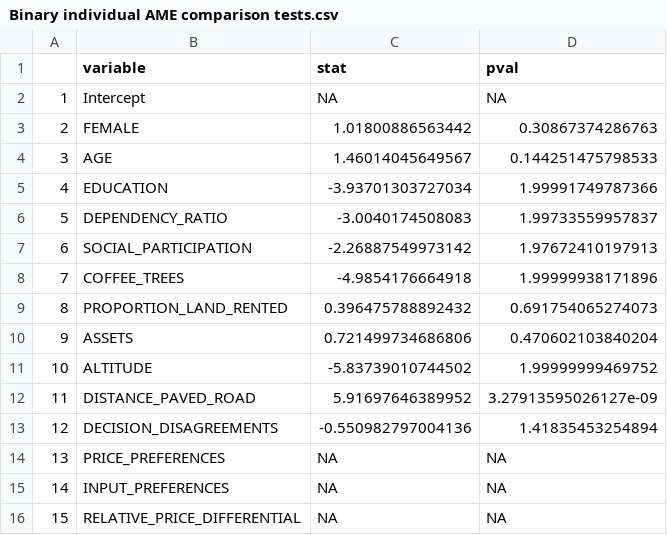
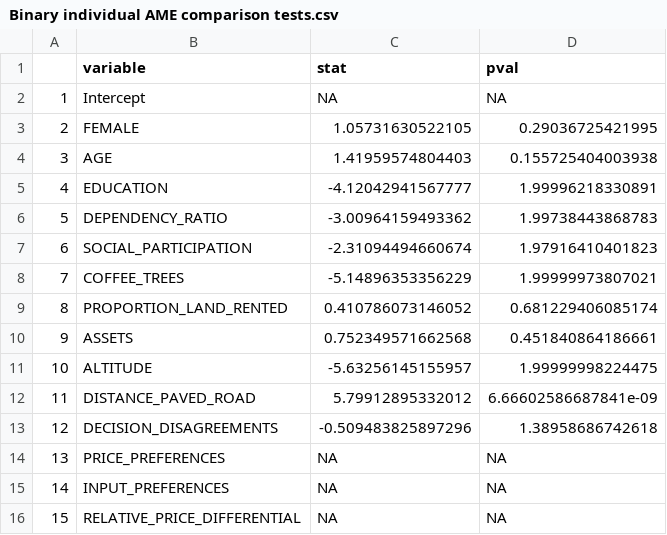
Before and after one commit to Daniel-JW-Hill/Inclusivity_Measures, a CSV file: Results/Binary individual AME comparison tests.csv, drawn as a sheet.

```diff
--- a/Results/Binary individual AME comparison tests.csv
+++ b/Results/Binary individual AME comparison tests.csv
@@ -2,13 +2,13 @@
 "1","Intercept",NA,NA
-"2","FEMALE",1.01800886563442,0.30867374286763
-"3","AGE",1.46014045649567,0.144251475798533
-"4","EDUCATION",-3.93701303727034,1.99991749787366
-"5","DEPENDENCY_RATIO",-3.0040174508083,1.99733559957837
-"6","SOCIAL_PARTICIPATION",-2.26887549973142,1.97672410197913
-"7","COFFEE_TREES",-4.9854176664918,1.99999938171896
-"8","PROPORTION_LAND_RENTED",0.396475788892432,0.691754065274073
-"9","ASSETS",0.721499734686806,0.470602103840204
-"10","ALTITUDE",-5.83739010744502,1.99999999469752
-"11","DISTANCE_PAVED_ROAD",5.91697646389952,3.27913595026127e-09
-"12","DECISION_DISAGREEMENTS",-0.550982797004136,1.41835453254894
+"2","FEMALE",1.05731630522105,0.29036725421995
+"3","AGE",1.41959574804403,0.155725404003938
+"4","EDUCATION",-4.12042941567777,1.99996218330891
+"5","DEPENDENCY_RATIO",-3.00964159493362,1.99738443868783
+"6","SOCIAL_PARTICIPATION",-2.31094494660674,1.97916410401823
+"7","COFFEE_TREES",-5.14896353356229,1.99999973807021
+"8","PROPORTION_LAND_RENTED",0.410786073146052,0.681229406085174
+"9","ASSETS",0.752349571662568,0.451840864186661
+"10","ALTITUDE",-5.63256145155957,1.99999998224475
+"11","DISTANCE_PAVED_ROAD",5.79912895332012,6.66602586687841e-09
+"12","DECISION_DISAGREEMENTS",-0.509483825897296,1.38958686742618
 "13","PRICE_PREFERENCES",NA,NA
```
Also changed, not shown: Results/Binary individual model ineq results (fitted)- relative.csv, Results/Continuous Household model - direct zprob - results.csv, 16 other files.
